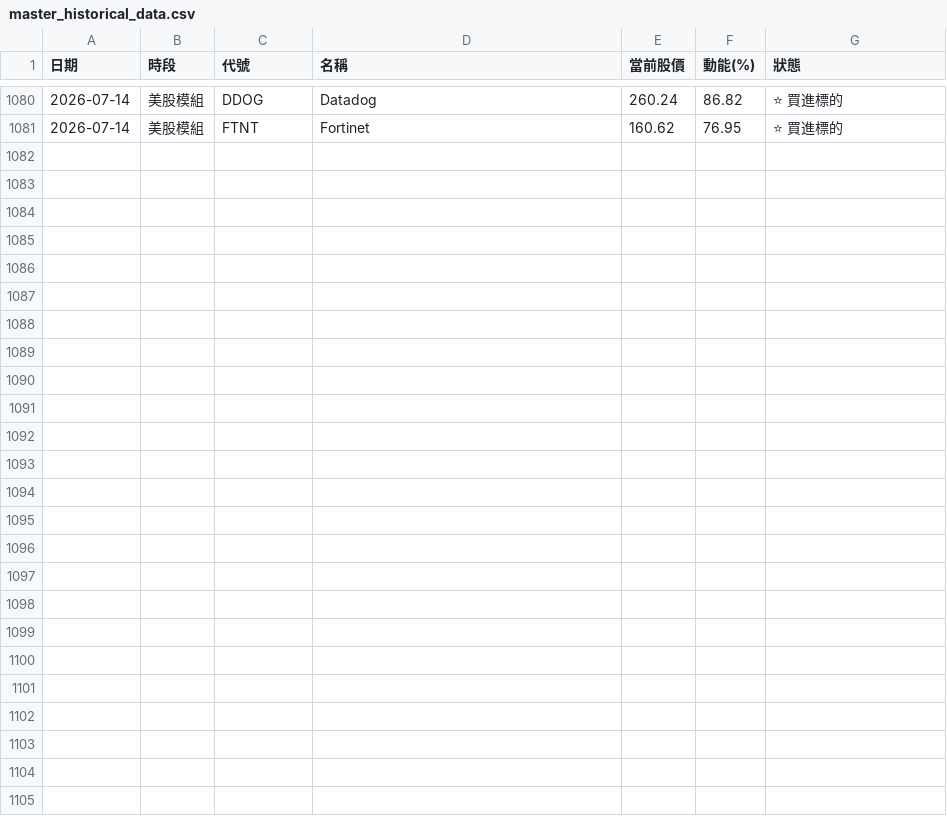
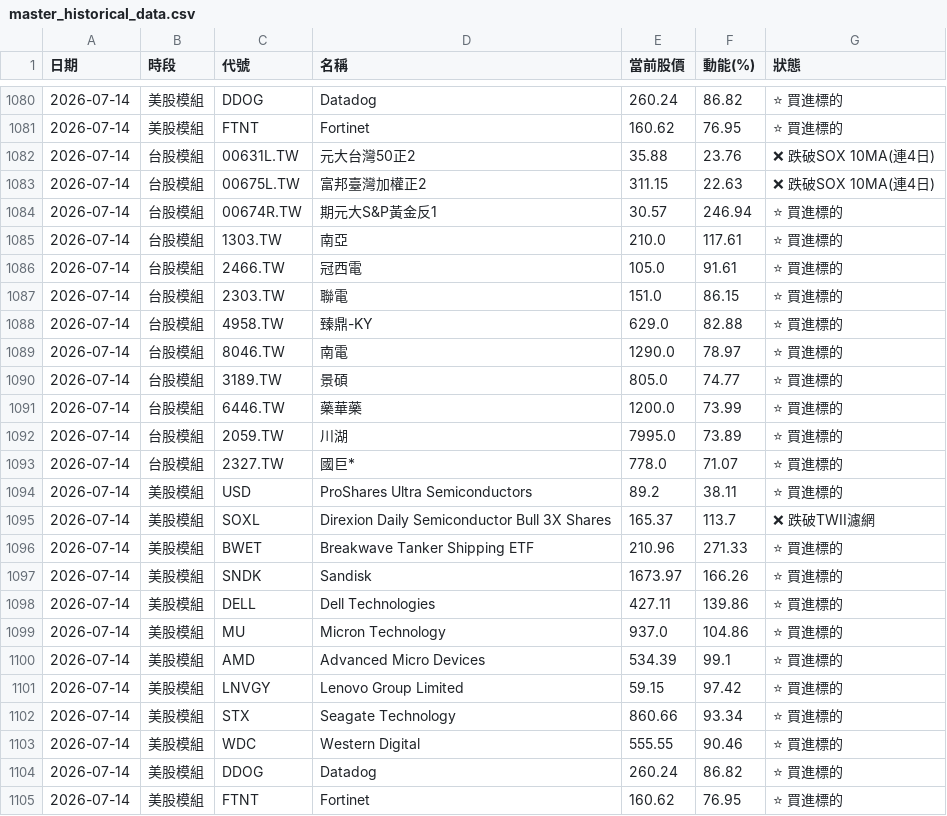
Before and after one commit to ainsliemile/TW_daily_stock, a CSV file: master_historical_data.csv, drawn as a sheet; only a part is shown, gaps mark what is left out; the diff names each change by its address in the sheet, - before the commit and + after, or states it on an @@ line.

```diff
--- a/master_historical_data.csv
+++ b/master_historical_data.csv
+row 1082: 2026-07-14 | 台股模組 | 00631L.TW | 元大台灣50正2 | 35.88 | 23.76 | ❌ 跌破SOX 10MA(連4日)
+row 1083: 2026-07-14 | 台股模組 | 00675L.TW | 富邦臺灣加權正2 | 311.15 | 22.63 | ❌ 跌破SOX 10MA(連4日)
+row 1084: 2026-07-14 | 台股模組 | 00674R.TW | 期元大S&P黃金反1 | 30.57 | 246.94 | ⭐ 買進標的
+row 1085: 2026-07-14 | 台股模組 | 1303.TW | 南亞 | 210.0 | 117.61 | ⭐ 買進標的
+row 1086: 2026-07-14 | 台股模組 | 2466.TW | 冠西電 | 105.0 | 91.61 | ⭐ 買進標的
+row 1087: 2026-07-14 | 台股模組 | 2303.TW | 聯電 | 151.0 | 86.15 | ⭐ 買進標的
+row 1088: 2026-07-14 | 台股模組 | 4958.TW | 臻鼎-KY | 629.0 | 82.88 | ⭐ 買進標的
+row 1089: 2026-07-14 | 台股模組 | 8046.TW | 南電 | 1290.0 | 78.97 | ⭐ 買進標的
+row 1090: 2026-07-14 | 台股模組 | 3189.TW | 景碩 | 805.0 | 74.77 | ⭐ 買進標的
+row 1091: 2026-07-14 | 台股模組 | 6446.TW | 藥華藥 | 1200.0 | 73.99 | ⭐ 買進標的
+row 1092: 2026-07-14 | 台股模組 | 2059.TW | 川湖 | 7995.0 | 73.89 | ⭐ 買進標的
+row 1093: 2026-07-14 | 台股模組 | 2327.TW | 國巨* | 778.0 | 71.07 | ⭐ 買進標的
+row 1094: 2026-07-14 | 美股模組 | USD | ProShares Ultra Semiconductors | 89.2 | 38.11 | ⭐ 買進標的
+row 1095: 2026-07-14 | 美股模組 | SOXL | Direxion Daily Semiconductor Bull 3X Shares | 165.37 | 113.7 | ❌ 跌破TWII濾網
+row 1096: 2026-07-14 | 美股模組 | BWET | Breakwave Tanker Shipping ETF | 210.96 | 271.33 | ⭐ 買進標的
+row 1097: 2026-07-14 | 美股模組 | SNDK | Sandisk | 1673.97 | 166.26 | ⭐ 買進標的
+row 1098: 2026-07-14 | 美股模組 | DELL | Dell Technologies | 427.11 | 139.86 | ⭐ 買進標的
+row 1099: 2026-07-14 | 美股模組 | MU | Micron Technology | 937.0 | 104.86 | ⭐ 買進標的
+row 1100: 2026-07-14 | 美股模組 | AMD | Advanced Micro Devices | 534.39 | 99.1 | ⭐ 買進標的
+row 1101: 2026-07-14 | 美股模組 | LNVGY | Lenovo Group Limited | 59.15 | 97.42 | ⭐ 買進標的
+row 1102: 2026-07-14 | 美股模組 | STX | Seagate Technology | 860.66 | 93.34 | ⭐ 買進標的
+row 1103: 2026-07-14 | 美股模組 | WDC | Western Digital | 555.55 | 90.46 | ⭐ 買進標的
+row 1104: 2026-07-14 | 美股模組 | DDOG | Datadog | 260.24 | 86.82 | ⭐ 買進標的
+row 1105: 2026-07-14 | 美股模組 | FTNT | Fortinet | 160.62 | 76.95 | ⭐ 買進標的
```
Also changed, not shown: 2 other files.
